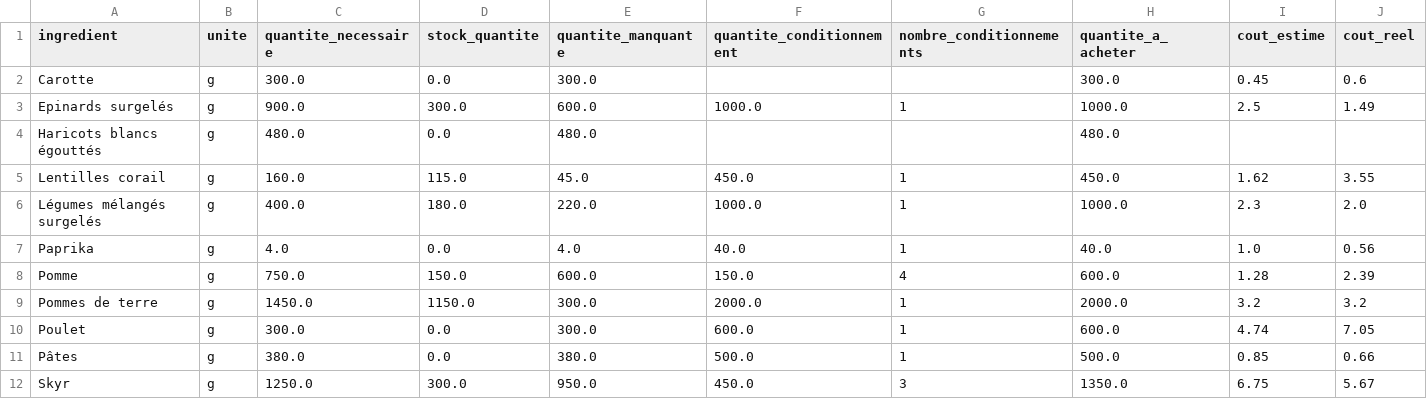
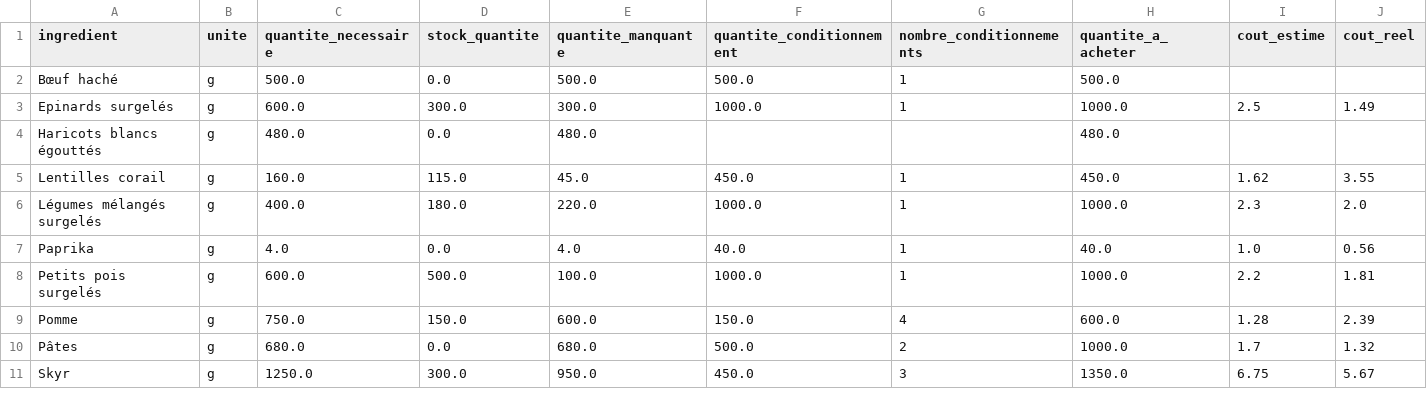
Before and after one commit to Thomas-Toignons/CookingBook, a CSV file: docs/courses.csv, drawn as a sheet.

```diff
--- a/docs/courses.csv
+++ b/docs/courses.csv
@@ -1,4 +1,4 @@
 ingredient;unite;quantite_necessaire;stock_quantite;quantite_manquante;quantite_conditionnement;nombre_conditionnements;quantite_a_acheter;cout_estime;cout_reel
-Carotte;g;300.0;0.0;300.0;;;300.0;0.45;0.6
-Epinards surgelés;g;900.0;300.0;600.0;1000.0;1;1000.0;2.5;1.49
+Bœuf haché;g;500.0;0.0;500.0;500.0;1;500.0;;
+Epinards surgelés;g;600.0;300.0;300.0;1000.0;1;1000.0;2.5;1.49
 Haricots blancs égouttés;g;480.0;0.0;480.0;;;480.0;;
@@ -7,6 +7,5 @@ Légumes mélangés surgelés;g;400.0;180.0;220.0;1000.0;1;1000.0;2.3;2.0
 Paprika;g;4.0;0.0;4.0;40.0;1;40.0;1.0;0.56
+Petits pois surgelés;g;600.0;500.0;100.0;1000.0;1;1000.0;2.2;1.81
 Pomme;g;750.0;150.0;600.0;150.0;4;600.0;1.28;2.39
-Pommes de terre;g;1450.0;1150.0;300.0;2000.0;1;2000.0;3.2;3.2
-Poulet;g;300.0;0.0;300.0;600.0;1;600.0;4.74;7.05
-Pâtes;g;380.0;0.0;380.0;500.0;1;500.0;0.85;0.66
+Pâtes;g;680.0;0.0;680.0;500.0;2;1000.0;1.7;1.32
 Skyr;g;1250.0;300.0;950.0;450.0;3;1350.0;6.75;5.67
```
Also changed, not shown: 3 other files.
